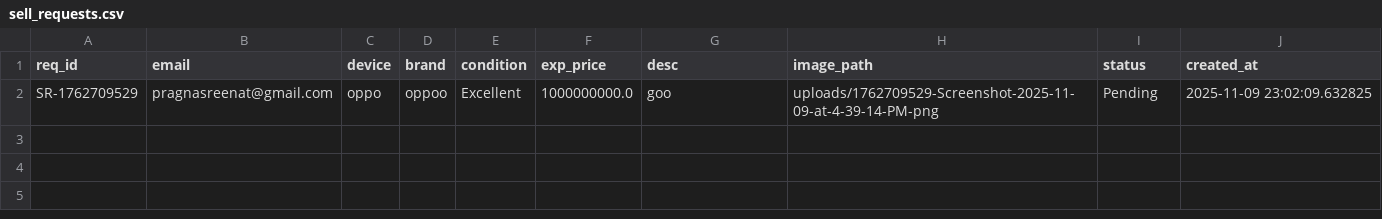
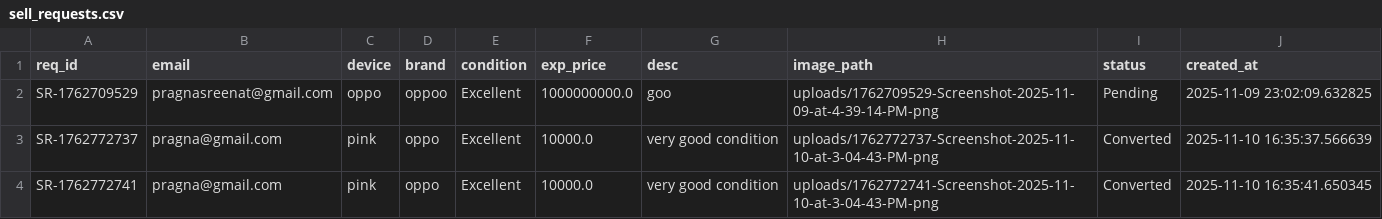
Before and after one commit to Podamala-Pragna/electronics-store-streamlit, a CSV file: data/sell_requests.csv, drawn as a sheet.

```diff
--- a/data/sell_requests.csv
+++ b/data/sell_requests.csv
@@ -2 +2,3 @@ req_id,email,device,brand,condition,exp_price,desc,image_path,status,created_at
 SR-1762709529,pragnasreenat@gmail.com,oppo,oppoo,Excellent,1000000000.0,goo,uploads/1762709529-Screenshot-2025-11-09-at-4-39-14-PM-png,Pending,2025-11-09 23:02:09.632825
+SR-1762772737,pragna@gmail.com,pink,oppo,Excellent,10000.0,very good condition,uploads/1762772737-Screenshot-2025-11-10-at-3-04-43-PM-png,Converted,2025-11-10 16:35:37.566639
+SR-1762772741,pragna@gmail.com,pink,oppo,Excellent,10000.0,very good condition,uploads/1762772741-Screenshot-2025-11-10-at-3-04-43-PM-png,Converted,2025-11-10 16:35:41.650345
```
Also changed, not shown: data/users.csv, 24 other files.
